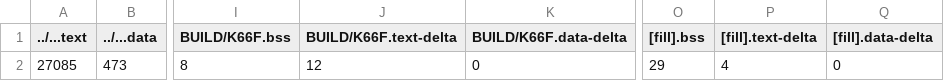
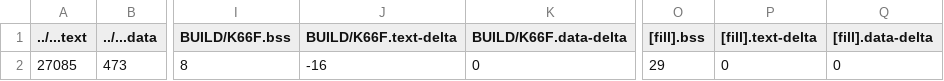
Before and after one commit to GakuSenDeSu/mbed0, a CSV file: mbed-os-test-program3/BUILD/K66F/GCC_ARM/mbed-os-test-program3_map.csv, drawn as a sheet; only a part is shown, gaps mark what is left out; the diff names each change by its address in the sheet, - before the commit and + after, or states it on an @@ line.

```diff
--- a/mbed-os-test-program3/BUILD/K66F/GCC_ARM/mbed-os-test-program3_map.csv
+++ b/mbed-os-test-program3/BUILD/K66F/GCC_ARM/mbed-os-test-program3_map.csv
-J2 (BUILD/K66F.text-delta): 12
+J2 (BUILD/K66F.text-delta): -16
-P2 ([fill].text-delta): 4
+P2 ([fill].text-delta): 0
```
Also changed, not shown: 9 other files.
